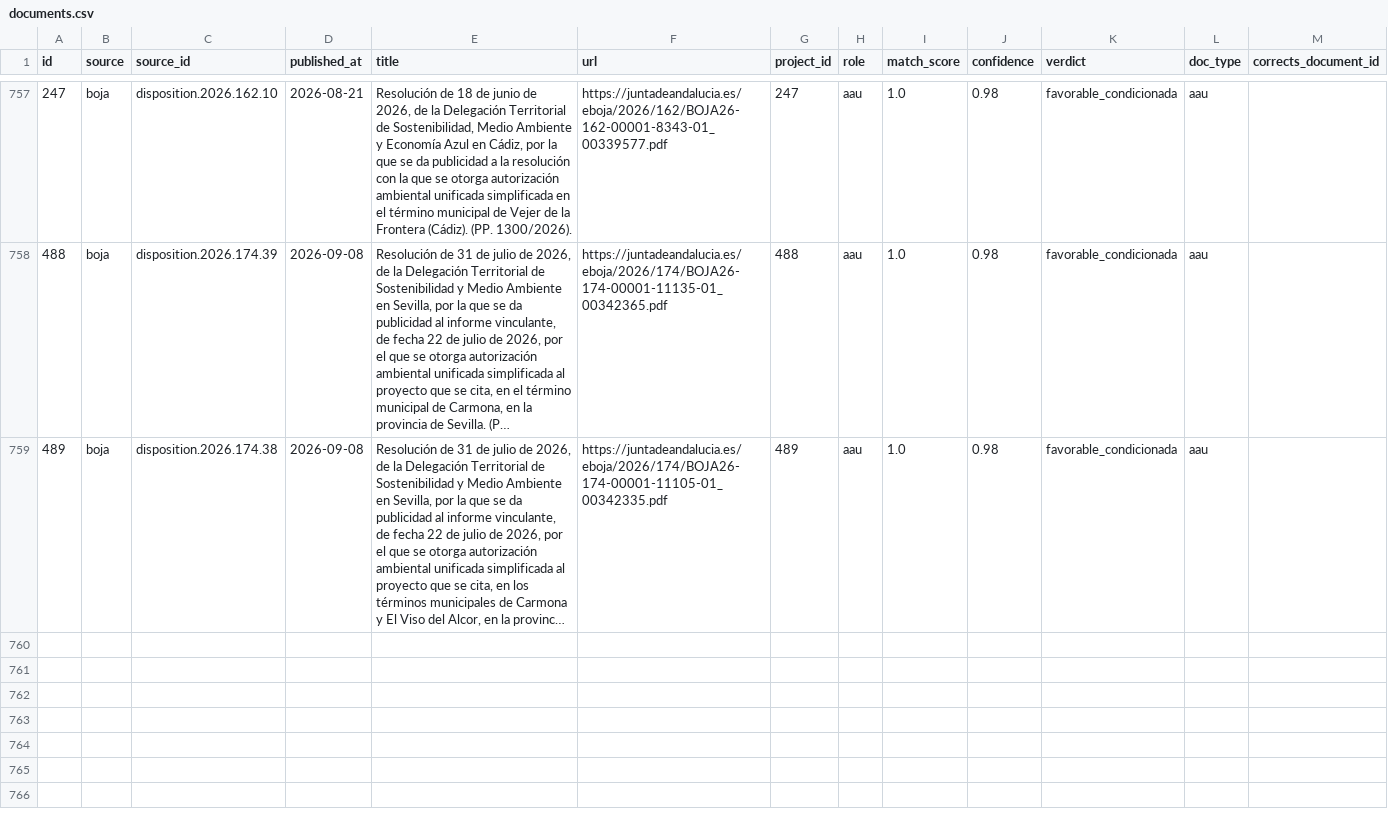
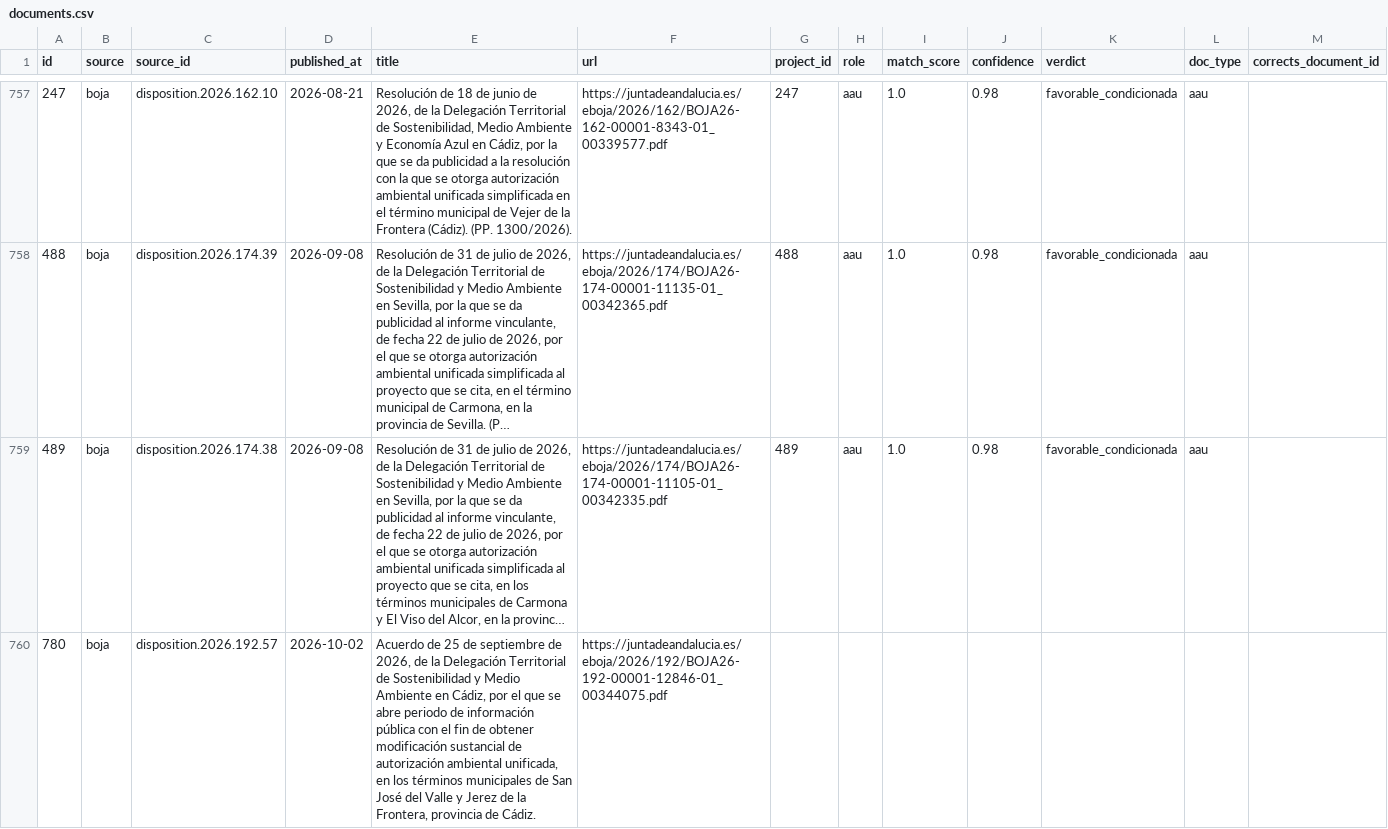
Before and after one commit to lauramiro/impacto-acumulado, a CSV file: web/public/data/documents.csv, drawn as a sheet; only a part is shown, gaps mark what is left out; long unchanged cells end in …; the diff covers the shown part only; the diff names each change by its address in the sheet, - before the commit and + after, or states it on an @@ line.

Commit message:
data: weekly export 2026-10-06

```diff
--- a/web/public/data/documents.csv
+++ b/web/public/data/documents.csv
+row 760: 780 | boja | disposition.2026.192.57 | 2026-10-02 | Acuerdo de 25 de septiembre de 2026, de la Delegación Territorial de Sostenibilidad y Medio Ambiente en Cádiz, por el que se abre periodo de información pública con el fin de obtener modificación sustancial de autorización ambiental unificada, en los términos municipales de San José del Valle y Jerez de la Frontera, provincia de Cádiz. | https://juntadeandalucia.es/eboja/2026/192/BOJA26-192-00001-12846-01_00344075.pdf
```
Also changed, not shown: 1 added row and 4 edited cells elsewhere in this file, web/public/data/monthly_events.csv, web/public/data/municipality_stats.csv, 11 other files.
